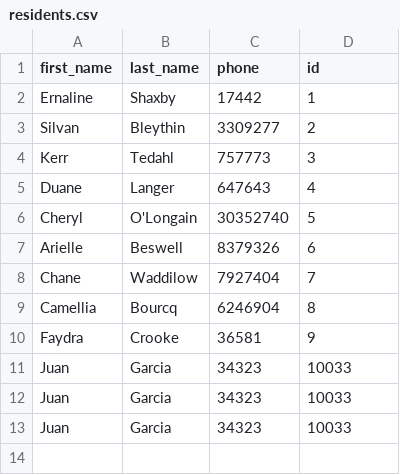
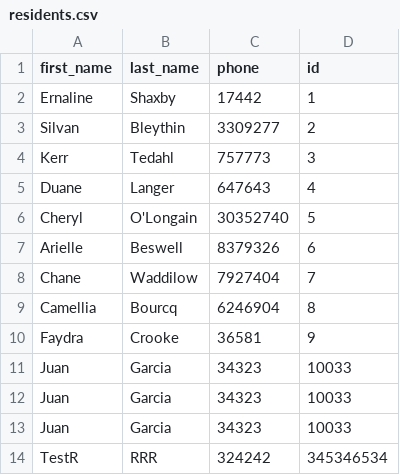
Before and after one commit to G-Delgado/residence-management, a CSV file: data/residents.csv, drawn as a sheet; the diff names each change by its address in the sheet, - before the commit and + after, or states it on an @@ line.

```diff
--- a/data/residents.csv
+++ b/data/residents.csv
+row 14: TestR | RRR | 324242 | 345346534
```
Also changed, not shown: 4 other files.
